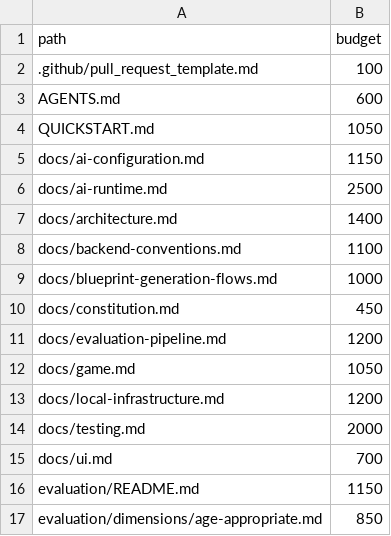
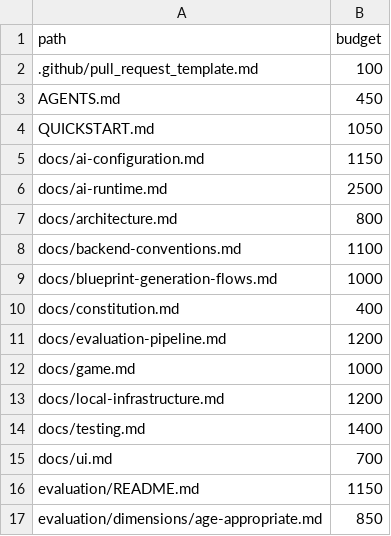
Before and after one commit to dinoderek/Mystery2, a TSV file: docs/word-budgets.tsv, drawn as a sheet; only a part is shown.

```diff
--- a/docs/word-budgets.tsv
+++ b/docs/word-budgets.tsv
@@ -2,3 +2,3 @@ path	budget
 .github/pull_request_template.md	100
-AGENTS.md	600
+AGENTS.md	450
 QUICKSTART.md	1050
@@ -6,10 +6,10 @@ docs/ai-configuration.md	1150
 docs/ai-runtime.md	2500
-docs/architecture.md	1400
+docs/architecture.md	800
 docs/backend-conventions.md	1100
 docs/blueprint-generation-flows.md	1000
-docs/constitution.md	450
+docs/constitution.md	400
 docs/evaluation-pipeline.md	1200
-docs/game.md	1050
+docs/game.md	1000
 docs/local-infrastructure.md	1200
-docs/testing.md	2000
+docs/testing.md	1400
 docs/ui.md	700
```
Also changed, not shown: 5 other files.
